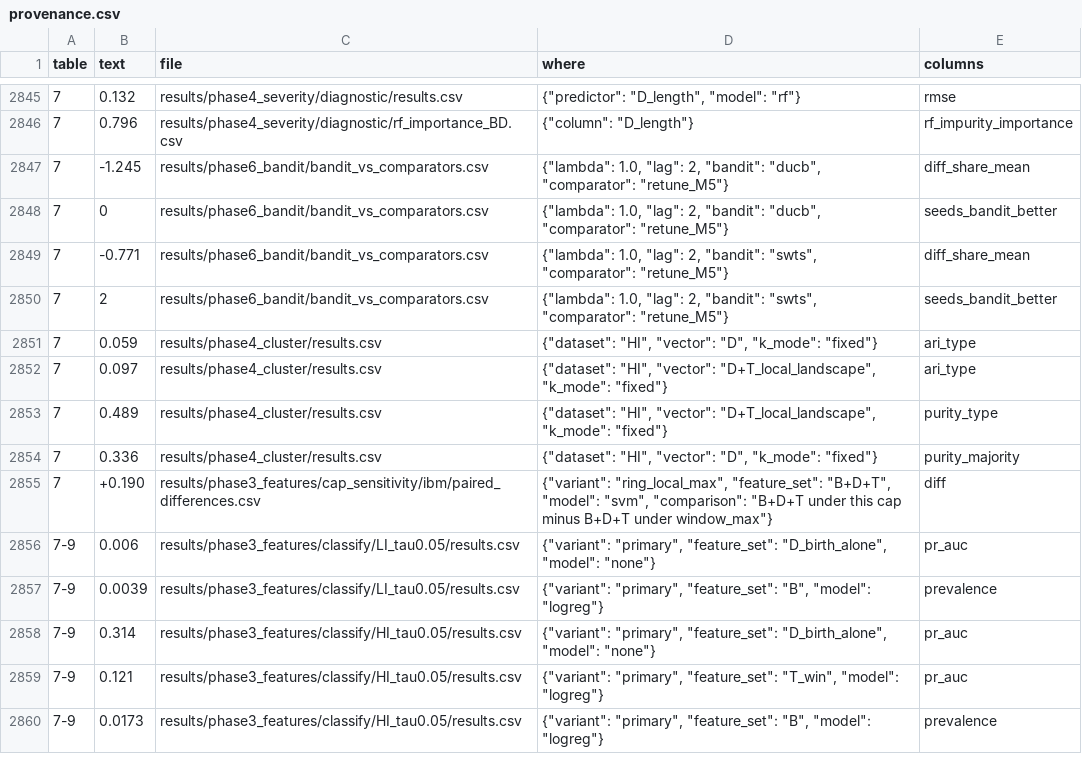
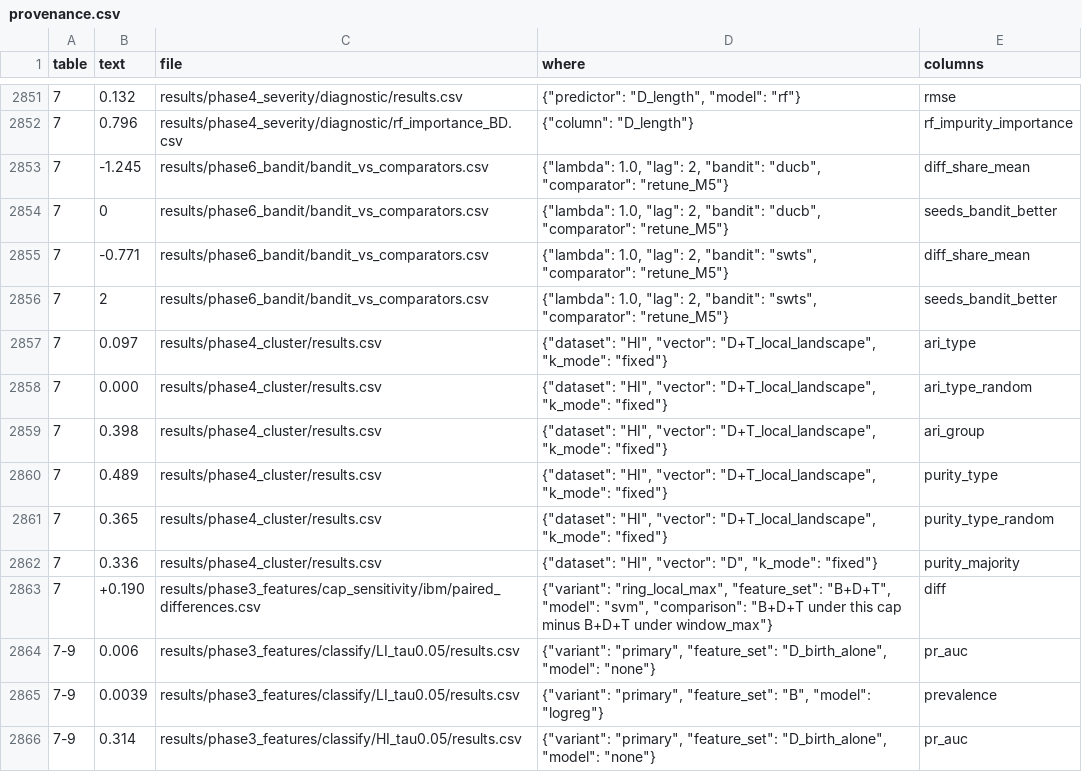
Before and after one commit to niha4527/topological-ring-detection, a CSV file: paper/numbers_pack/provenance.csv, drawn as a sheet; only a part is shown, gaps mark what is left out; the shorter side is filled out with more unchanged rows; removed rows and columns are numbered as before the commit, all else as after; the diff covers the shown part only; the diff names each change by its address in the sheet, - before the commit and + after, or states it on an @@ line.

Commit message:
Add project explainer document
Add a long self-contained explainer assembled from section files, a build
script that copies the pack's tables and audits every number against the pack
and result files, a docx export, and the corrected claims, limitations,
clustering and figure-mapping text in the numbers pack.

```diff
--- a/paper/numbers_pack/provenance.csv
+++ b/paper/numbers_pack/provenance.csv
-row 2851: 7 | 0.059 | results/phase4_cluster/results.csv | {"dataset": "HI", "vector": "D", "k_mode": "fixed"} | ari_type
+row 2858: 7 | 0.000 | results/phase4_cluster/results.csv | {"dataset": "HI", "vector": "D+T_local_landscape", "k_mode": "fixed"} | ari_type_random
+row 2859: 7 | 0.398 | results/phase4_cluster/results.csv | {"dataset": "HI", "vector": "D+T_local_landscape", "k_mode": "fixed"} | ari_group
+row 2861: 7 | 0.365 | results/phase4_cluster/results.csv | {"dataset": "HI", "vector": "D+T_local_landscape", "k_mode": "fixed"} | purity_type_random
```
Also changed, not shown: 16 added rows, 1 removed row and 6 edited cells elsewhere in this file, 23 other files.
